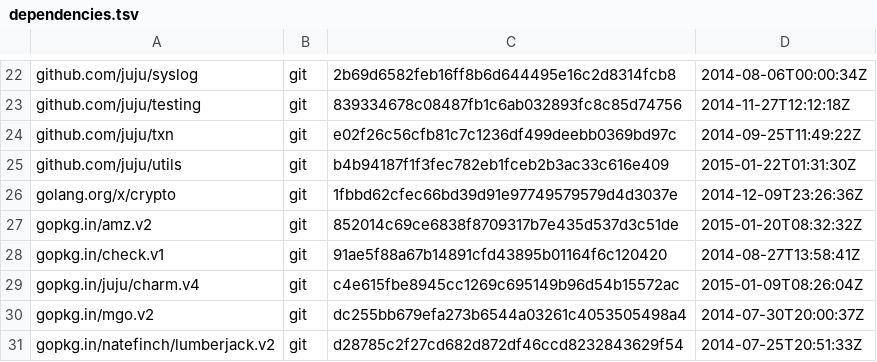
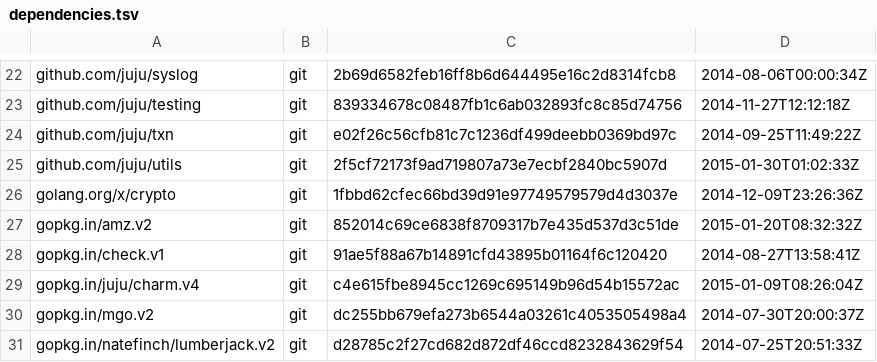
Before and after one commit to wallyworld/juju, a TSV file: dependencies.tsv, drawn as a sheet; only a part is shown, gaps mark what is left out.

```diff
--- a/dependencies.tsv
+++ b/dependencies.tsv
@@ -24,3 +24,3 @@ github.com/juju/testing	git	839334678c08487fb1c6ab032893fc8c85d74756	2014-11-27T
 github.com/juju/txn	git	e02f26c56cfb81c7c1236df499deebb0369bd97c	2014-09-25T11:49:22Z
-github.com/juju/utils	git	b4b94187f1f3fec782eb1fceb2b3ac33c616e409	2015-01-22T01:31:30Z
+github.com/juju/utils	git	2f5cf72173f9ad719807a73e7ecbf2840bc5907d	2015-01-30T01:02:33Z
 golang.org/x/crypto	git	1fbbd62cfec66bd39d91e97749579579d4d3037e	2014-12-09T23:26:36Z
```
Also changed, not shown: 4 other files.
